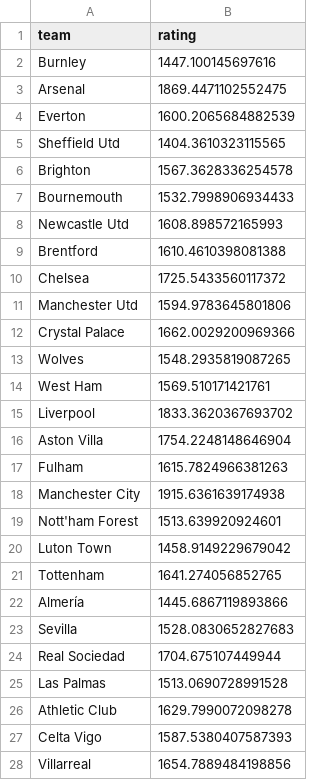
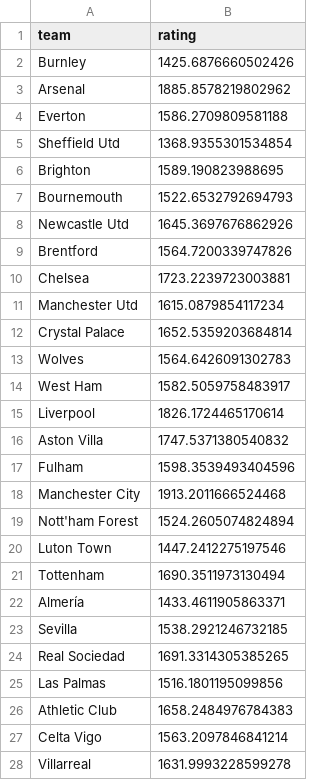
Before and after one commit to steodose/club-elo, a CSV file: latest_ratings.csv, drawn as a sheet; only a part is shown; the diff covers the shown part only.

Commit message:
Udpated ELO k factor

```diff
--- a/latest_ratings.csv
+++ b/latest_ratings.csv
@@ -1,28 +1,28 @@
 team,rating
-Burnley,1447.100145697616
-Arsenal,1869.4471102552475
-Everton,1600.2065684882539
-Sheffield Utd,1404.3610323115565
-Brighton,1567.3628336254578
-Bournemouth,1532.7998906934433
-Newcastle Utd,1608.898572165993
-Brentford,1610.4610398081388
-Chelsea,1725.5433560117372
-Manchester Utd,1594.9783645801806
-Crystal Palace,1662.0029200969366
-Wolves,1548.2935819087265
-West Ham,1569.510171421761
-Liverpool,1833.3620367693702
-Aston Villa,1754.2248148646904
-Fulham,1615.7824966381263
-Manchester City,1915.6361639174938
-Nott'ham Forest,1513.639920924601
-Luton Town,1458.9149229679042
-Tottenham,1641.274056852765
-Almería,1445.6867119893866
-Sevilla,1528.0830652827683
-Real Sociedad,1704.675107449944
-Las Palmas,1513.0690728991528
-Athletic Club,1629.7990072098278
-Celta Vigo,1587.5380407587393
-Villarreal,1654.7889484198856
+Burnley,1425.6876660502426
+Arsenal,1885.8578219802962
+Everton,1586.2709809581188
+Sheffield Utd,1368.9355301534854
+Brighton,1589.190823988695
+Bournemouth,1522.6532792694793
+Newcastle Utd,1645.3697676862926
+Brentford,1564.7200339747826
+Chelsea,1723.2239723003881
+Manchester Utd,1615.0879854117234
+Crystal Palace,1652.5359203684814
+Wolves,1564.6426091302783
+West Ham,1582.5059758483917
+Liverpool,1826.1724465170614
+Aston Villa,1747.5371380540832
+Fulham,1598.3539493404596
+Manchester City,1913.2011666524468
+Nott'ham Forest,1524.2605074824894
+Luton Town,1447.2412275197546
+Tottenham,1690.3511973130494
+Almería,1433.4611905863371
+Sevilla,1538.2921246732185
+Real Sociedad,1691.3314305385265
+Las Palmas,1516.1801195099856
+Athletic Club,1658.2484976784383
+Celta Vigo,1563.2097846841214
+Villarreal,1631.9993228599278
```
Also changed, not shown: 69 edited cells elsewhere in this file.
